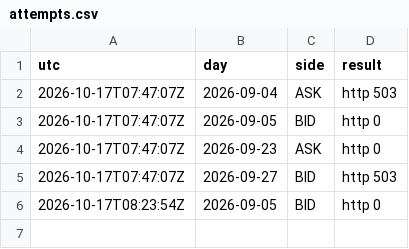
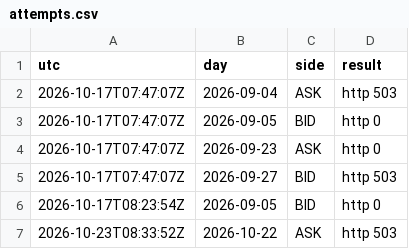
Before and after one commit to Mohamedalhaaj/gold-forward-watch, a CSV file: data/system/attempts.csv, drawn as a sheet.

```diff
--- a/data/system/attempts.csv
+++ b/data/system/attempts.csv
@@ -6 +6,2 @@ utc,day,side,result
 2026-10-17T08:23:54Z,2026-09-05,BID,http 0
+2026-10-23T08:33:52Z,2026-10-22,ASK,http 503
```
Also changed, not shown: data/system/days.csv, data/system/rechecks.csv, 5 other files.
